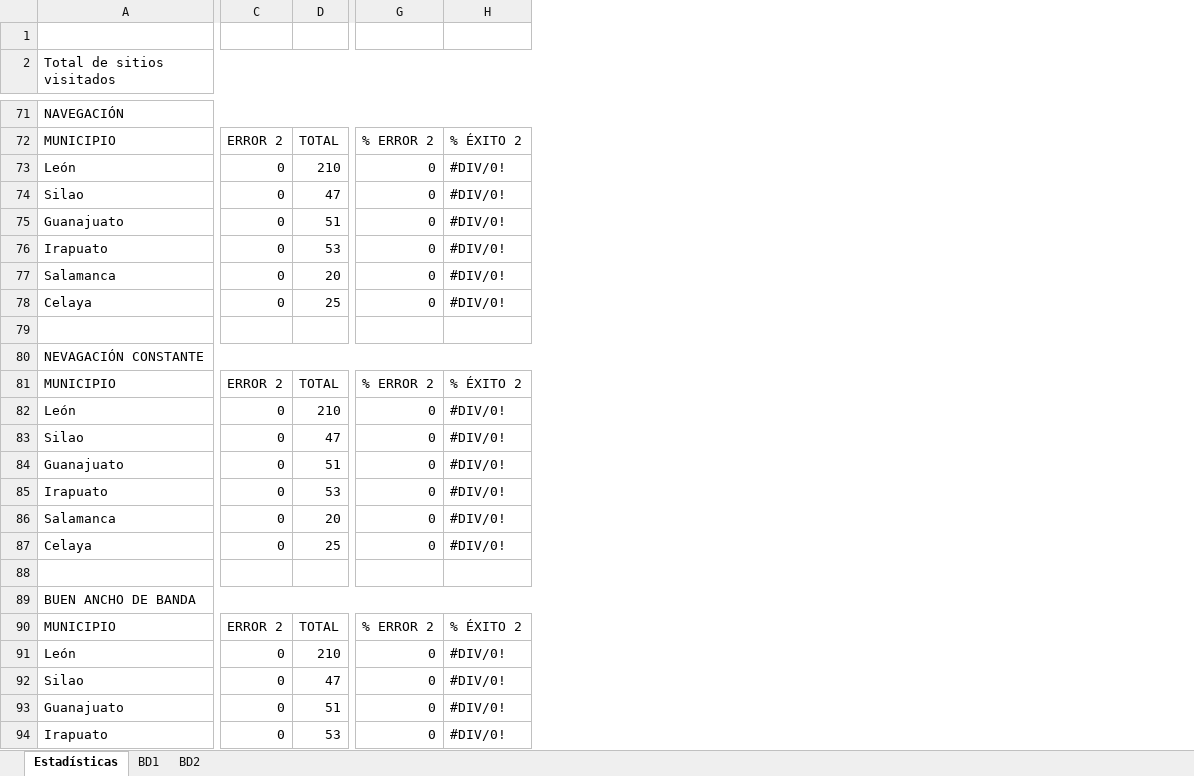
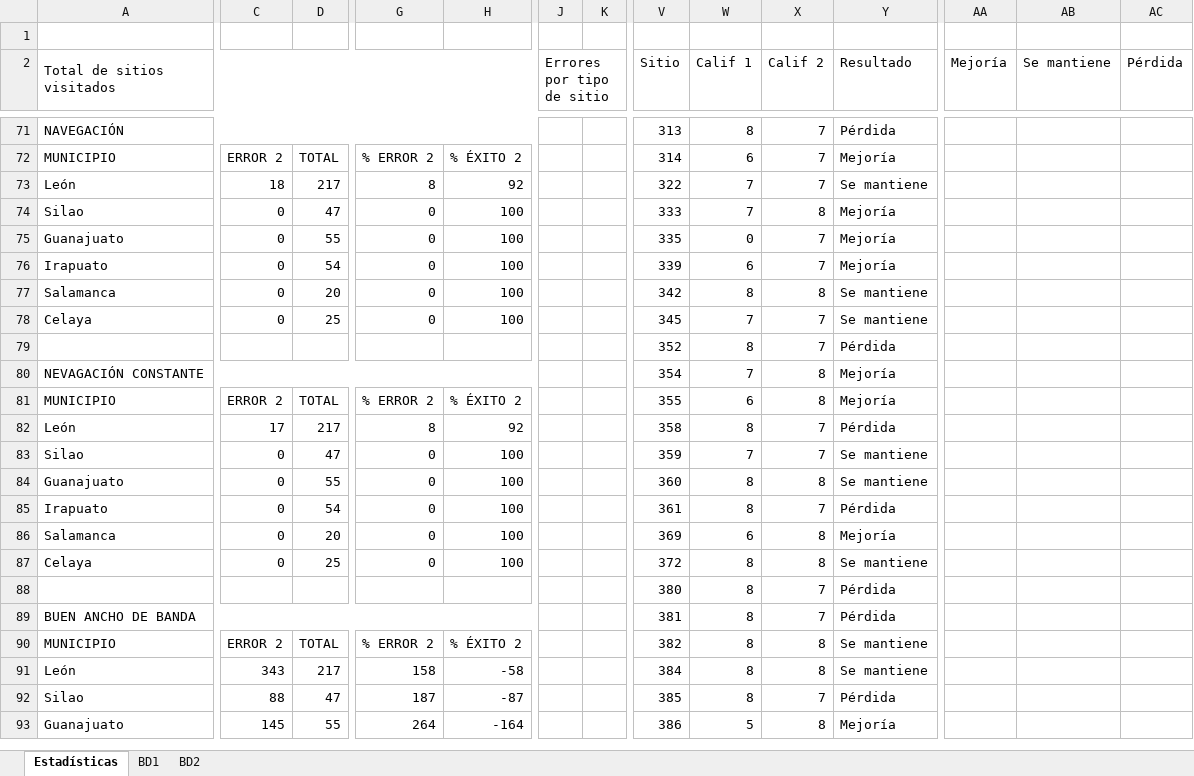
Before and after one commit to NetHome800/Revision800sitiosSOP, an Excel workbook: Revisión 800 sitios.xlsx, sheet Estadísticas, drawn as a sheet; only a part is shown, gaps mark what is left out; values as stored, in another font and other column widths than the file's, no cell formats; charts and pictures and conditional formats not drawn; removed rows and columns are numbered as before the commit, all else as after; rows hold the shown columns only; the diff covers the shown part only; the diff names each change by its address in the sheet, - before the commit and + after, or states it on an @@ line.

```diff
--- a/Revisión 800 sitios.xlsx (sheet Estadísticas)
+++ b/Revisión 800 sitios.xlsx (sheet Estadísticas)
+column J (Errores por tipo de sitio), empty
+column K, empty
+column V (Sitio), rows 71-92: 313 | 314 | 322 | 333 | 335 | 339 | 342 | 345 | 352 | 354 | 355 | 358 | 359 | 360 | 361 | 369 | 372 | 380 | 381 | 382 | 384 | 385
+column W (Calif 1), rows 71-92: 8 | 6 | 7 | 7 | 0 | 6 | 8 | 7 | 8 | 7 | 6 | 8 | 7 | 8 | 8 | 6 | 8 | 8 | 8 | 8 | 8 | 8
+column X (Calif 2), rows 71-92: 7 | 7 | 7 | 8 | 7 | 7 | 8 | 7 | 7 | 8 | 8 | 7 | 7 | 8 | 7 | 8 | 8 | 7 | 7 | 8 | 8 | 7
+column Y (Resultado), rows 71-92: Pérdida | Mejoría | Se mantiene | Mejoría | Mejoría | Mejoría | Se mantiene | Se mantiene | Pérdida | Mejoría | Mejoría | Pérdida | Se mantiene | Se mantiene | Pérdida | Mejoría | Se mantiene | Pérdida | Pérdida | Se mantiene | Se mantiene | Pérdida
+column AA (Mejoría), empty
+column AB (Se mantiene), empty
+column AC (Pérdida), empty
-C73: 0
+C73: 18
-D73: 210
+D73: 217
-G73: 0
+G73: 8
-H73: #DIV/0!
+H73: 92
-H74:H78: #DIV/0!
+H74:H78: 100
-D75: 51
+D75: 55
-D76: 53
+D76: 54
-row 79: (empty)
+row 79:  |  |  |  |  |  |  | 352 | 8 | 7 | Pérdida
-C82: 0
+C82: 17
-D82: 210
+D82: 217
-G82: 0
+G82: 8
-H82: #DIV/0!
+H82: 92
-H83:H87: #DIV/0!
+H83:H87: 100
-D84: 51
+D84: 55
-D85: 53
+D85: 54
-row 88: (empty)
+row 88:  |  |  |  |  |  |  | 380 | 8 | 7 | Pérdida
-C91: 0
+C91: 343
-D91: 210
+D91: 217
-G91: 0
+G91: 158
-H91: #DIV/0!
+H91: -58
-C92: 0
+C92: 88
-G92: 0
+G92: 187
-H92: #DIV/0!
+H92: -87
-row 93: Guanajuato | 0 | 51 | 0 | #DIV/0!
-row 94: Irapuato | 0 | 53 | 0 | #DIV/0!
+row 93: Guanajuato | 145 | 55 | 264 | -164 |  |  | 386 | 5 | 8 | Mejoría
```
Also changed, not shown: 323 added rows, 11 added columns and 114 edited cells elsewhere in this sheet, sheet BD1, sheet BD2, cell formats, formulas that keep their value, hidden cells, charts or pictures.
